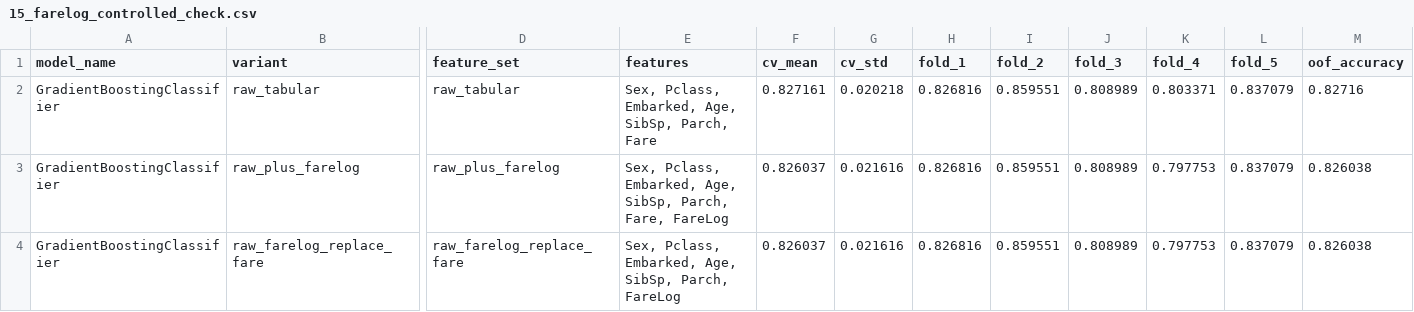
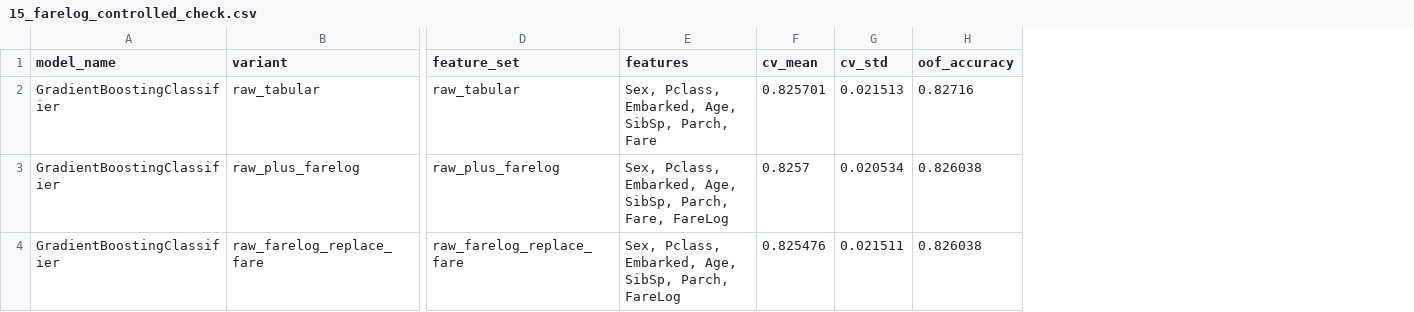
Before and after one commit to legion2440/kaggle-titanic, a CSV file: reports/15_farelog_controlled_check.csv, drawn as a sheet; only a part is shown, gaps mark what is left out; the diff names each change by its address in the sheet, - before the commit and + after, or states it on an @@ line.

```diff
--- a/reports/15_farelog_controlled_check.csv
+++ b/reports/15_farelog_controlled_check.csv
-column H (fold_1), rows 2-4: all 0.826816
-column I (fold_2), rows 2-4: all 0.859551
-column J (fold_3), rows 2-4: all 0.808989
-column K (fold_4), rows 2-4: 0.803371 | 0.797753 | 0.797753
-column L (fold_5), rows 2-4: all 0.837079
-F2 (cv_mean): 0.827161
+F2 (cv_mean): 0.825701
-G2 (cv_std): 0.020218
+G2 (cv_std): 0.021513
-F3 (cv_mean): 0.826037
+F3 (cv_mean): 0.8257
-G3 (cv_std): 0.021616
+G3 (cv_std): 0.020534
-F4 (cv_mean): 0.826037
+F4 (cv_mean): 0.825476
-G4 (cv_std): 0.021616
+G4 (cv_std): 0.021511
```
Also changed, not shown: reports/06_title_feature_check.csv, reports/11_agebucket_feature_check.csv, 42 other files.
